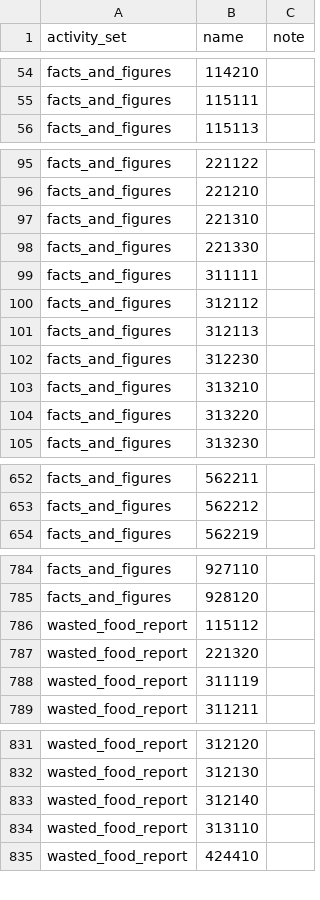
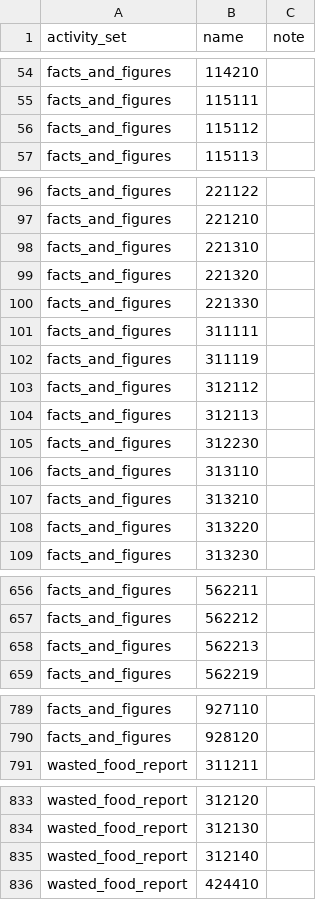
Before and after one commit to USEPA/flowsa, a CSV file: flowsa/methods/flowbysectoractivitysets/CNHW_Food_asets.csv, drawn as a sheet; only a part is shown, gaps mark what is left out; the diff covers the shown part only.

Commit message:
update cnhw activity set assignments to only match with wfr for sector produced by

```diff
--- a/flowsa/methods/flowbysectoractivitysets/CNHW_Food_asets.csv
+++ b/flowsa/methods/flowbysectoractivitysets/CNHW_Food_asets.csv
@@ -55,2 +55,3 @@ facts_and_figures,114210,
 facts_and_figures,115111,
+facts_and_figures,115112,
 facts_and_figures,115113,
@@ -97,4 +98,6 @@ facts_and_figures,221210,
 facts_and_figures,221310,
+facts_and_figures,221320,
 facts_and_figures,221330,
 facts_and_figures,311111,
+facts_and_figures,311119,
 facts_and_figures,312112,
@@ -102,2 +105,3 @@ facts_and_figures,312113,
 facts_and_figures,312230,
+facts_and_figures,313110,
 facts_and_figures,313210,
@@ -653,2 +657,3 @@ facts_and_figures,562211,
 facts_and_figures,562212,
+facts_and_figures,562213,
 facts_and_figures,562219,
@@ -785,5 +790,2 @@ facts_and_figures,927110,
 facts_and_figures,928120,
-wasted_food_report,115112,
-wasted_food_report,221320,
-wasted_food_report,311119,
 wasted_food_report,311211,
@@ -833,3 +835,2 @@ wasted_food_report,312130,
 wasted_food_report,312140,
-wasted_food_report,313110,
 wasted_food_report,424410,
```
Also changed, not shown: 1 removed row elsewhere in this file, 1 other file.
